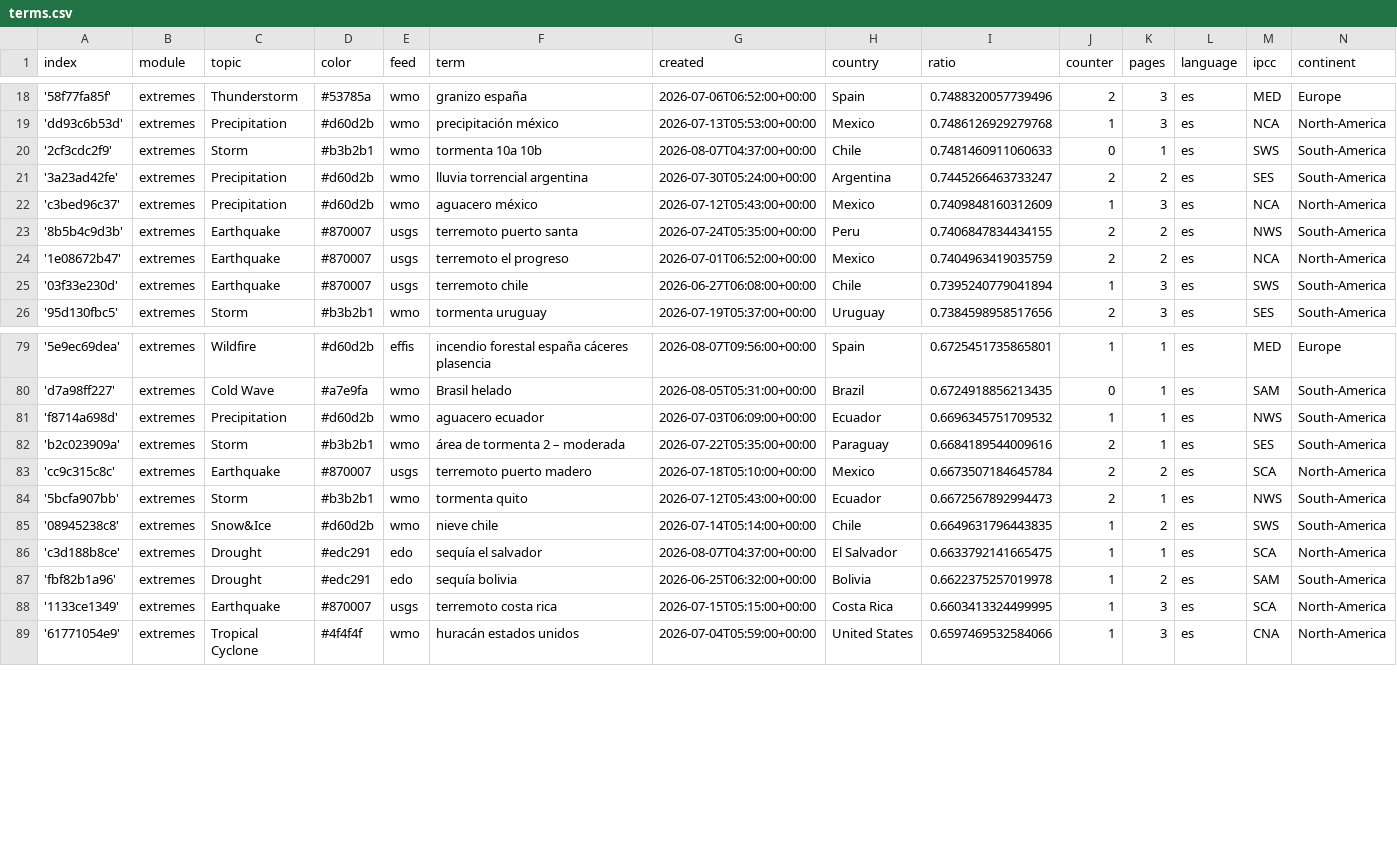
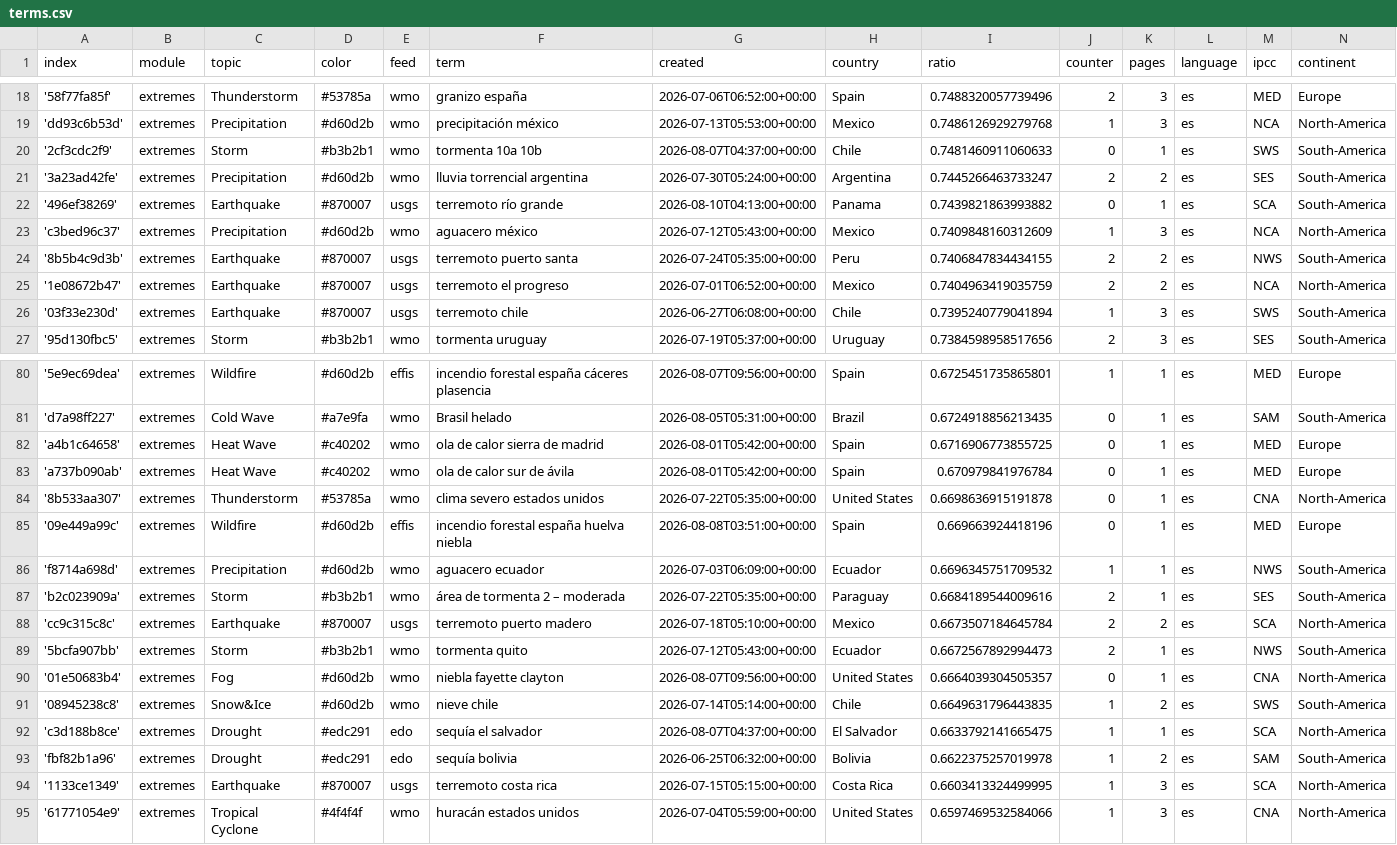
Before and after one commit to jannikdo28-news/spanishExtremes, a CSV file: terms.csv, drawn as a sheet; only a part is shown, gaps mark what is left out; the diff names each change by its address in the sheet, - before the commit and + after, or states it on an @@ line.

Commit message:
Commit from GitHub Actions (import:0.0)

```diff
--- a/terms.csv
+++ b/terms.csv
+row 22: '496ef38269' | extremes | Earthquake | #870007 | usgs | terremoto río grande | 2026-08-10T04:13:00+00:00 | Panama | 0.7439821863993882 | 0 | 1 | es | SCA | South-America
+row 82: 'a4b1c64658' | extremes | Heat Wave | #c40202 | wmo | ola de calor sierra de madrid | 2026-08-01T05:42:00+00:00 | Spain | 0.6716906773855725 | 0 | 1 | es | MED | Europe
+row 83: 'a737b090ab' | extremes | Heat Wave | #c40202 | wmo | ola de calor sur de ávila | 2026-08-01T05:42:00+00:00 | Spain | 0.670979841976784 | 0 | 1 | es | MED | Europe
+row 84: '8b533aa307' | extremes | Thunderstorm | #53785a | wmo | clima severo estados unidos | 2026-07-22T05:35:00+00:00 | United States | 0.6698636915191878 | 0 | 1 | es | CNA | North-America
+row 85: '09e449a99c' | extremes | Wildfire | #d60d2b | effis | incendio forestal españa huelva niebla | 2026-08-08T03:51:00+00:00 | Spain | 0.669663924418196 | 0 | 1 | es | MED | Europe
+row 90: '01e50683b4' | extremes | Fog | #d60d2b | wmo | niebla fayette clayton | 2026-08-07T09:56:00+00:00 | United States | 0.6664039304505357 | 0 | 1 | es | CNA | North-America
```
